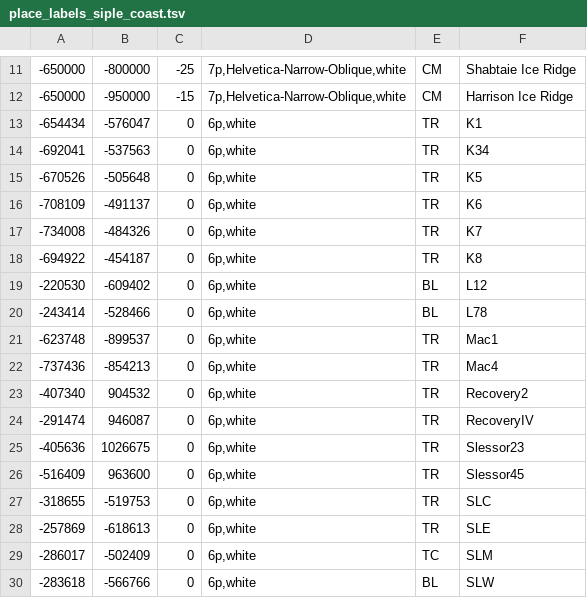
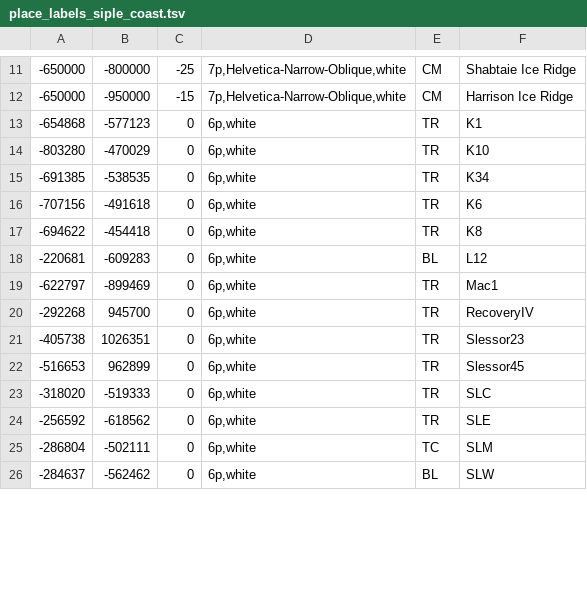
Before and after one commit to weiji14/agu2021, a TSV file: place_labels_siple_coast.tsv, drawn as a sheet; only a part is shown, gaps mark what is left out; the diff covers the shown part only.

Commit message:
:dizzy: Update subglacial lake maps for AGU2021 Fall Meeting
Refresh Antarctic active subglacial lake maps using new data up to 20210715. Specifically, we are using subglacial lake outlines from commit https://github.com/weiji14/deepicedrain/pull/329/commits/9073678a2adb42fcc863afec22957c879988fa3d in https://github.com/weiji14/deepicedrain/pull/329. Main code change is to update to PyGMT v0.5.0 syntax, such as directly plotting geopandas.GeoDataFrame objects! Text label placements remain the same, and I've thrown in the .geojson to .gmt conversion script (requires deepicedrain kernel) at the end of the notebook. Also updated thumbnails on main README.md.

```diff
--- a/place_labels_siple_coast.tsv
+++ b/place_labels_siple_coast.tsv
@@ -12,19 +12,15 @@
 -650000	-950000	-15	7p,Helvetica-Narrow-Oblique,white	CM	Harrison Ice Ridge
--654434	-576047	0	6p,white	TR	K1
--692041	-537563	0	6p,white	TR	K34
--670526	-505648	0	6p,white	TR	K5
--708109	-491137	0	6p,white	TR	K6
--734008	-484326	0	6p,white	TR	K7
--694922	-454187	0	6p,white	TR	K8
--220530	-609402	0	6p,white	BL	L12
--243414	-528466	0	6p,white	BL	L78
--623748	-899537	0	6p,white	TR	Mac1
--737436	-854213	0	6p,white	TR	Mac4
--407340	904532	0	6p,white	TR	Recovery2
--291474	946087	0	6p,white	TR	RecoveryIV
--405636	1026675	0	6p,white	TR	Slessor23
--516409	963600	0	6p,white	TR	Slessor45
--318655	-519753	0	6p,white	TR	SLC
--257869	-618613	0	6p,white	TR	SLE
--286017	-502409	0	6p,white	TC	SLM
--283618	-566766	0	6p,white	BL	SLW
+-654868	-577123	0	6p,white	TR	K1
+-803280	-470029	0	6p,white	TR	K10
+-691385	-538535	0	6p,white	TR	K34
+-707156	-491618	0	6p,white	TR	K6
+-694622	-454418	0	6p,white	TR	K8
+-220681	-609283	0	6p,white	BL	L12
+-622797	-899469	0	6p,white	TR	Mac1
+-292268	945700	0	6p,white	TR	RecoveryIV
+-405738	1026351	0	6p,white	TR	Slessor23
+-516653	962899	0	6p,white	TR	Slessor45
+-318020	-519333	0	6p,white	TR	SLC
+-256592	-618562	0	6p,white	TR	SLE
+-286804	-502111	0	6p,white	TC	SLM
+-284637	-562462	0	6p,white	BL	SLW
```
Also changed, not shown: 3 removed rows and 16 edited cells elsewhere in this file, 7 other files.
